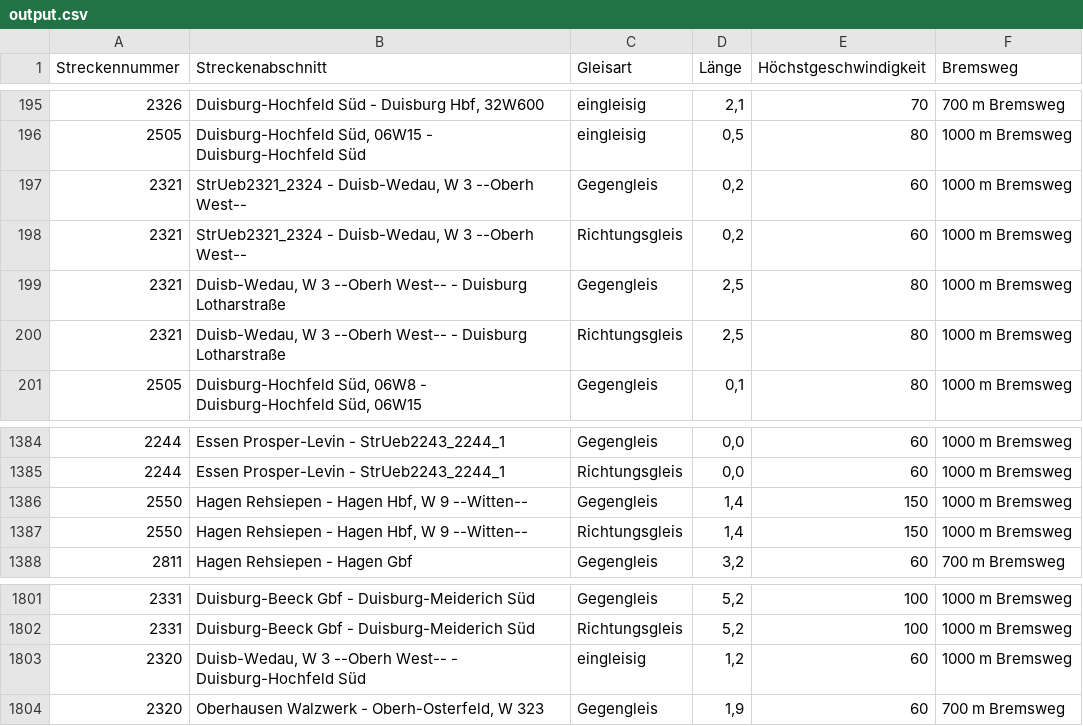
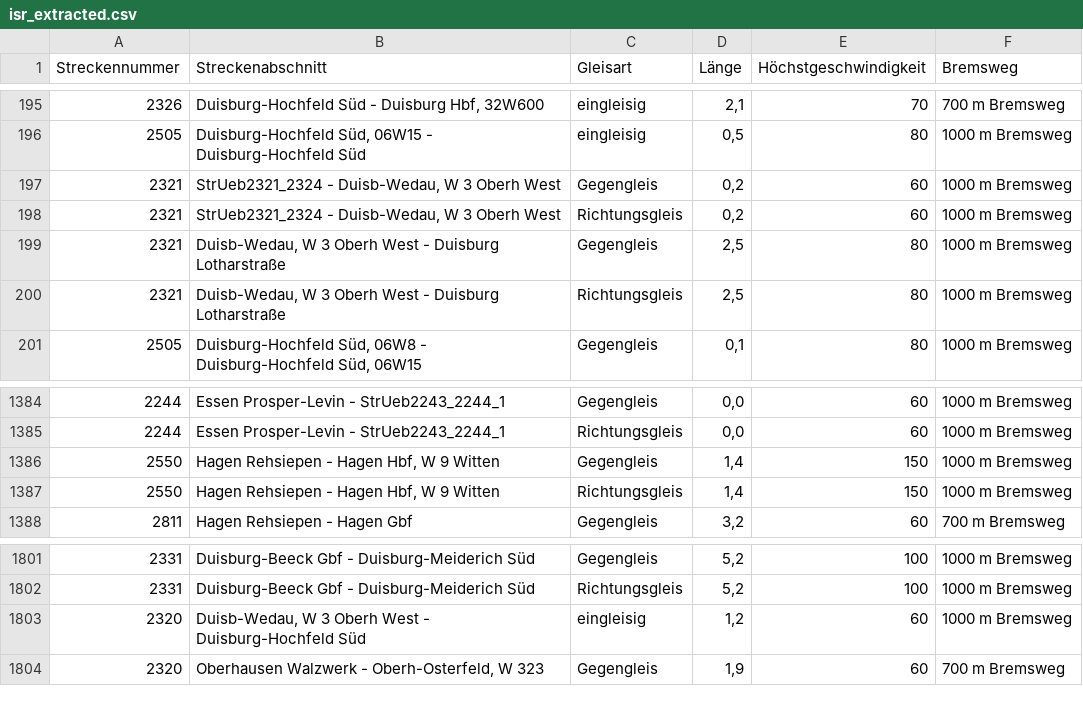
Before and after one commit to charludo/robmcf-greedy, a CSV file: scraper/output/isr_extracted.csv (was scraper/output.csv), drawn as a sheet; only a part is shown, gaps mark what is left out.

Commit message:
Refactor scraper

```diff
--- a/scraper/output.csv
+++ b/scraper/output/isr_extracted.csv
@@ -196,6 +196,6 @@
 "2505","Duisburg-Hochfeld Süd, 06W15 - Duisburg-Hochfeld Süd","eingleisig","0,5","80","1000 m Bremsweg"
-"2321","StrUeb2321_2324 - Duisb-Wedau, W 3 --Oberh West--","Gegengleis","0,2","60","1000 m Bremsweg"
-"2321","StrUeb2321_2324 - Duisb-Wedau, W 3 --Oberh West--","Richtungsgleis","0,2","60","1000 m Bremsweg"
-"2321","Duisb-Wedau, W 3 --Oberh West-- - Duisburg Lotharstraße","Gegengleis","2,5","80","1000 m Bremsweg"
-"2321","Duisb-Wedau, W 3 --Oberh West-- - Duisburg Lotharstraße","Richtungsgleis","2,5","80","1000 m Bremsweg"
+"2321","StrUeb2321_2324 - Duisb-Wedau, W 3 Oberh West","Gegengleis","0,2","60","1000 m Bremsweg"
+"2321","StrUeb2321_2324 - Duisb-Wedau, W 3 Oberh West","Richtungsgleis","0,2","60","1000 m Bremsweg"
+"2321","Duisb-Wedau, W 3 Oberh West - Duisburg Lotharstraße","Gegengleis","2,5","80","1000 m Bremsweg"
+"2321","Duisb-Wedau, W 3 Oberh West - Duisburg Lotharstraße","Richtungsgleis","2,5","80","1000 m Bremsweg"
 "2505","Duisburg-Hochfeld Süd, 06W8 - Duisburg-Hochfeld Süd, 06W15","Gegengleis","0,1","80","1000 m Bremsweg"
@@ -1385,4 +1385,4 @@
 "2244","Essen Prosper-Levin - StrUeb2243_2244_1","Richtungsgleis","0,0","60","1000 m Bremsweg"
-"2550","Hagen Rehsiepen - Hagen Hbf, W 9 --Witten--","Gegengleis","1,4","150","1000 m Bremsweg"
-"2550","Hagen Rehsiepen - Hagen Hbf, W 9 --Witten--","Richtungsgleis","1,4","150","1000 m Bremsweg"
+"2550","Hagen Rehsiepen - Hagen Hbf, W 9 Witten","Gegengleis","1,4","150","1000 m Bremsweg"
+"2550","Hagen Rehsiepen - Hagen Hbf, W 9 Witten","Richtungsgleis","1,4","150","1000 m Bremsweg"
 "2811","Hagen Rehsiepen - Hagen Gbf","Gegengleis","3,2","60","700 m Bremsweg"
@@ -1802,3 +1802,3 @@
 "2331","Duisburg-Beeck Gbf - Duisburg-Meiderich Süd","Richtungsgleis","5,2","100","1000 m Bremsweg"
-"2320","Duisb-Wedau, W 3 --Oberh West-- - Duisburg-Hochfeld Süd","eingleisig","1,2","60","1000 m Bremsweg"
+"2320","Duisb-Wedau, W 3 Oberh West - Duisburg-Hochfeld Süd","eingleisig","1,2","60","1000 m Bremsweg"
 "2320","Oberhausen Walzwerk - Oberh-Osterfeld, W 323","Gegengleis","1,9","60","700 m Bremsweg"
```
Also changed, not shown: 14 other files.
